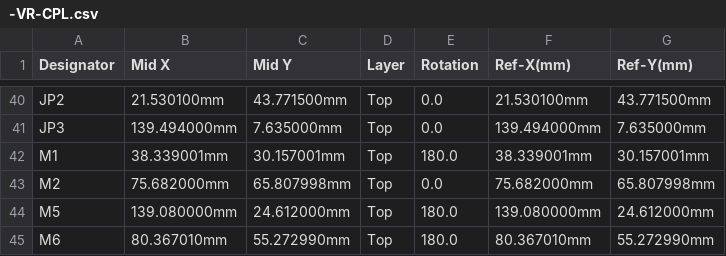
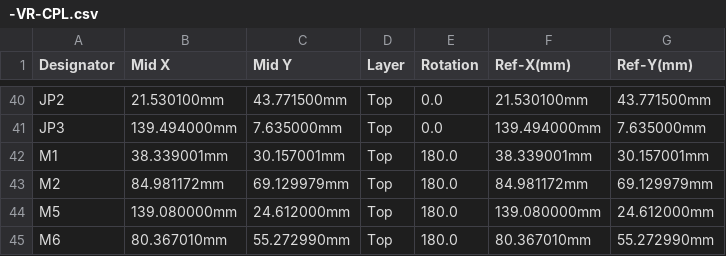
Before and after one commit to VFRenjoyer/hellen-VFR800, a CSV file: boards/VFRECU-VR-0.05/frame/-VR-CPL.csv, drawn as a sheet; only a part is shown, gaps mark what is left out.

```diff
--- a/boards/VFRECU-VR-0.05/frame/-VR-CPL.csv
+++ b/boards/VFRECU-VR-0.05/frame/-VR-CPL.csv
@@ -42,3 +42,3 @@ JP3,139.494000mm,7.635000mm,Top,0.0,139.494000mm,7.635000mm
 M1,38.339001mm,30.157001mm,Top,180.0,38.339001mm,30.157001mm
-M2,75.682000mm,65.807998mm,Top,0.0,75.682000mm,65.807998mm
+M2,84.981172mm,69.129979mm,Top,180.0,84.981172mm,69.129979mm
 M5,139.080000mm,24.612000mm,Top,180.0,139.080000mm,24.612000mm
```
Also changed, not shown: boards/VFRECU-VR-0.05/board/VFRECU-VR-0.05-CPL.csv, 34 other files.
